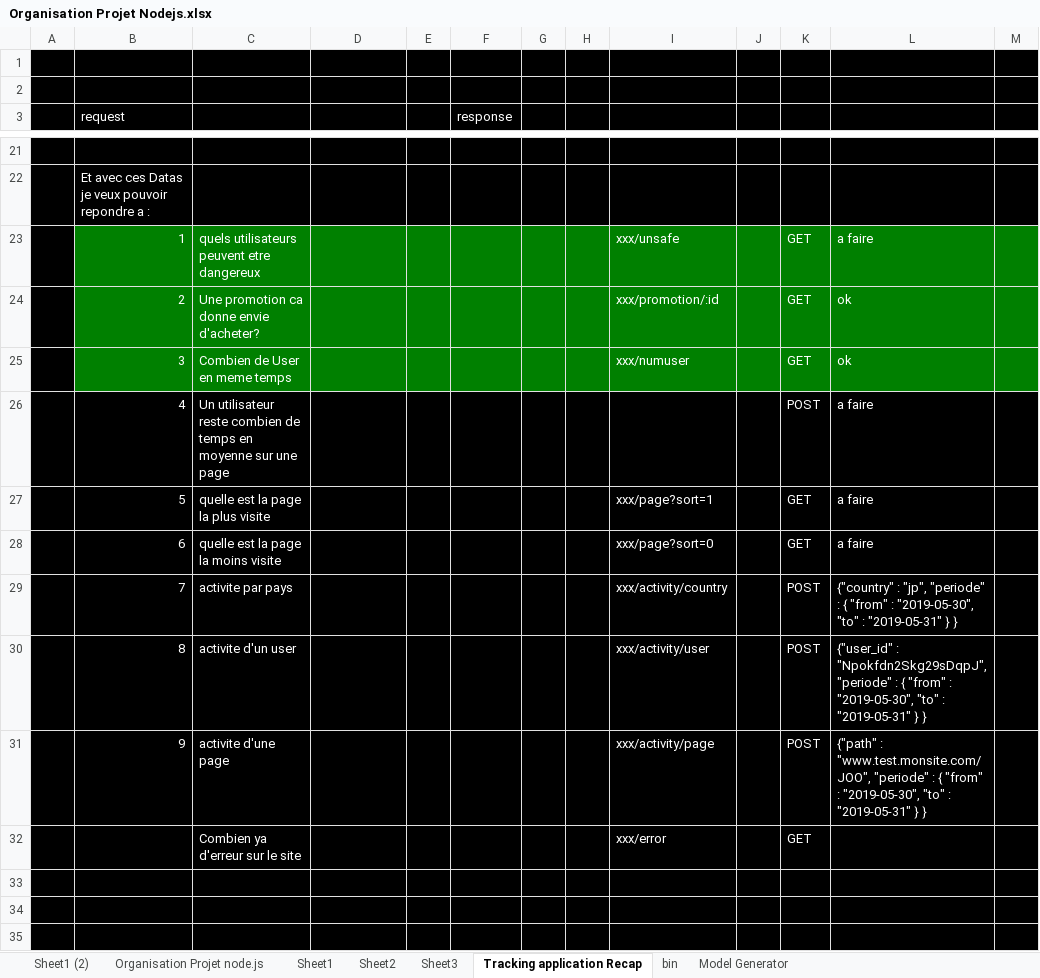
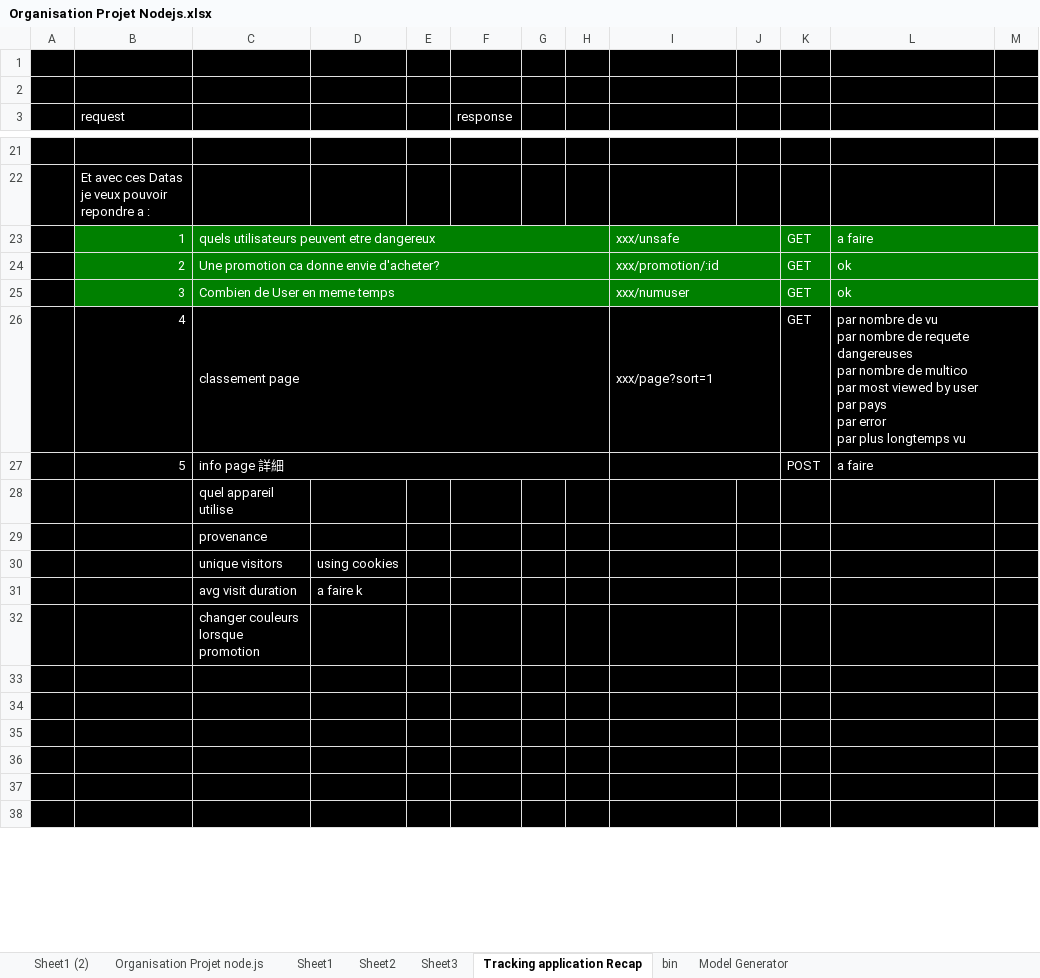
Before and after one commit to Erhey/NodeJs, an Excel workbook: Cahier des charges/Organisation Projet Nodejs.xlsx, sheet Tracking application Recap, drawn as a sheet; only a part is shown, gaps mark what is left out; values as stored, in another font and other column widths than the file's, no borders; removed rows and columns are numbered as before the commit, all else as after; ↵ is a line break in a cell; the diff names each change by its address in the sheet, - before the commit and + after, or states it on an @@ line.

Commit message:
continuer le info page

```diff
--- a/Cahier des charges/Organisation Projet Nodejs.xlsx (sheet Tracking application Recap)
+++ b/Cahier des charges/Organisation Projet Nodejs.xlsx (sheet Tracking application Recap)
+C23:H23 merged
+I23:J23 merged
+L23:M23 merged
+C24:H24 merged
+I24:J24 merged
+L24:M24 merged
+C25:H25 merged
+I25:J25 merged
+L25:M25 merged
+row 26:  | 4 | classement page |  |  |  |  |  | xxx/page?sort=1 |  | GET | par nombre de vu ↵ par nombre de requete dangereuses ↵ par nombre de multico ↵ par most viewed by user ↵ par pays ↵ par error ↵ par plus longtemps vu
-B27 (request): 4
+B27 (request): 5
-C27: Un utilisateur reste combien de temps en moyenne sur une page
+C27: info page 詳細
+C27:H27 merged
+I27:J27 merged
+L27:M27 merged
-row 27:  | 5 | quelle est la page la plus visite |  |  |  |  |  | xxx/page?sort=1 |  | GET | a faire
-row 28:  | 6 | quelle est la page la moins visite |  |  |  |  |  | xxx/page?sort=0 |  | GET | a faire
-row 29:  | 7 | activite par pays |  |  |  |  |  | xxx/activity/country |  | POST | {"country" : "jp", "periode" : { "from" : "2019-05-30", "to" : "2019-05-31" } }
+row 28:  |  | quel appareil utilise
+row 29:  |  | provenance
+row 30:  |  | unique visitors | using cookies
+row 31:  |  | avg visit duration | a faire k
+row 32:  |  | changer couleurs lorsque promotion
-row 33:  | 8 | activite d'un user |  |  |  |  |  | xxx/activity/user |  | POST | {"user_id" : "Npokfdn2Skg29sDqpJ", "periode" : { "from" : "2019-05-30", "to" : "2019-05-31" } }
+row 33: (empty)
-row 34:  | 9 | activite d'une page |  |  |  |  |  | xxx/activity/page |  | POST | {"path" : "www.test.monsite.com/JOO", "periode" : { "from" : "2019-05-30", "to" : "2019-05-31" } }
+row 34: (empty)
-row 35:  |  | Combien ya d'erreur sur le site |  |  |  |  |  | xxx/error |  | GET
+row 35: (empty)
```
Also changed, not shown: 6 other files.
